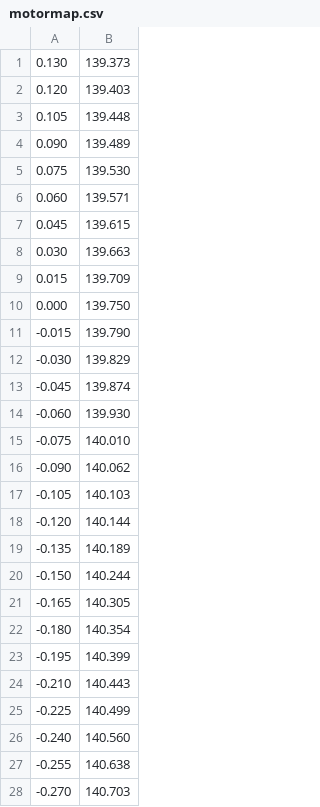
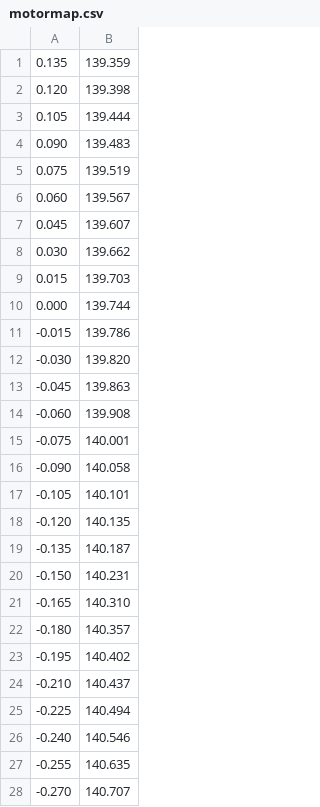
Before and after one commit to uva-spin/e1039-target-controls, a CSV file: Motor controller/motormap.csv, drawn as a sheet; only a part is shown; the diff covers the shown part only.

Commit message:
Added values to the map file. Now have 3x as many mapped values.

```diff
--- a/Motor controller/motormap.csv
+++ b/Motor controller/motormap.csv
@@ -1,28 +1,28 @@
-0.130	139.373
-0.120	139.403
-0.105	139.448
-0.090	139.489
-0.075	139.530
-0.060	139.571
-0.045	139.615
-0.030	139.663
-0.015	139.709
-0.000	139.750
--0.015	139.790
--0.030	139.829
--0.045	139.874
--0.060	139.930
--0.075	140.010
--0.090	140.062
--0.105	140.103
--0.120	140.144
--0.135	140.189
--0.150	140.244
--0.165	140.305
--0.180	140.354
--0.195	140.399
--0.210	140.443
--0.225	140.499
--0.240	140.560
--0.255	140.638
--0.270	140.703
+0.135	139.359
+0.120	139.398
+0.105	139.444
+0.090	139.483
+0.075	139.519
+0.060	139.567
+0.045	139.607
+0.030	139.662
+0.015	139.703
+0.000	139.744
+-0.015	139.786
+-0.030	139.820
+-0.045	139.863
+-0.060	139.908
+-0.075	140.001
+-0.090	140.058
+-0.105	140.101
+-0.120	140.135
+-0.135	140.187
+-0.150	140.231
+-0.165	140.310
+-0.180	140.357
+-0.195	140.402
+-0.210	140.437
+-0.225	140.494
+-0.240	140.546
+-0.255	140.635
+-0.270	140.707
```
Also changed, not shown: 55 added rows and 4 edited cells elsewhere in this file.
